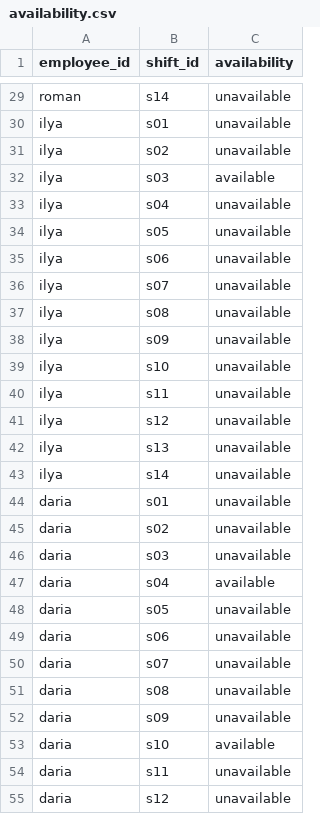
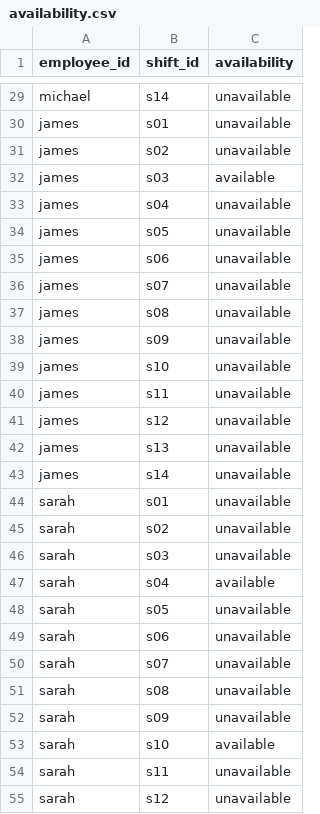
Before and after one commit to undermindOS/wuji-project, a CSV file: docs/examples/absence/availability.csv, drawn as a sheet; only a part is shown, gaps mark what is left out; the diff covers the shown part only; the diff names each change by its address in the sheet, - before the commit and + after, or states it on an @@ line.

```diff
--- a/docs/examples/absence/availability.csv
+++ b/docs/examples/absence/availability.csv
-A29 (employee_id): roman
+A29 (employee_id): michael
-A30:A43 (employee_id): ilya
+A30:A43 (employee_id): james
-A44:A55 (employee_id): daria
+A44:A55 (employee_id): sarah
```
Also changed, not shown: 113 edited cells elsewhere in this file, docs/examples/absence/team_week_02-08_nov.csv, docs/examples/conflict/availability.csv, 40 other files.
